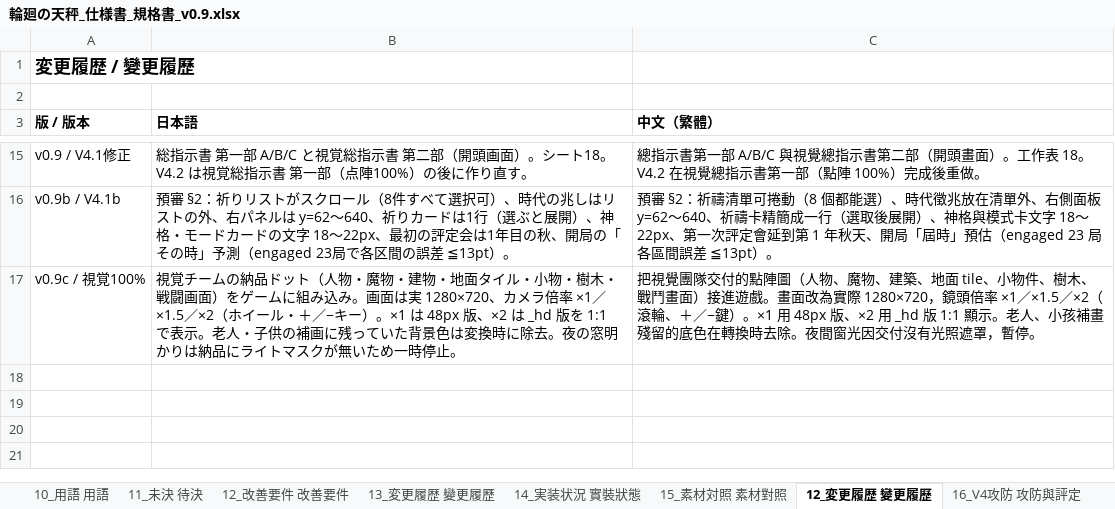
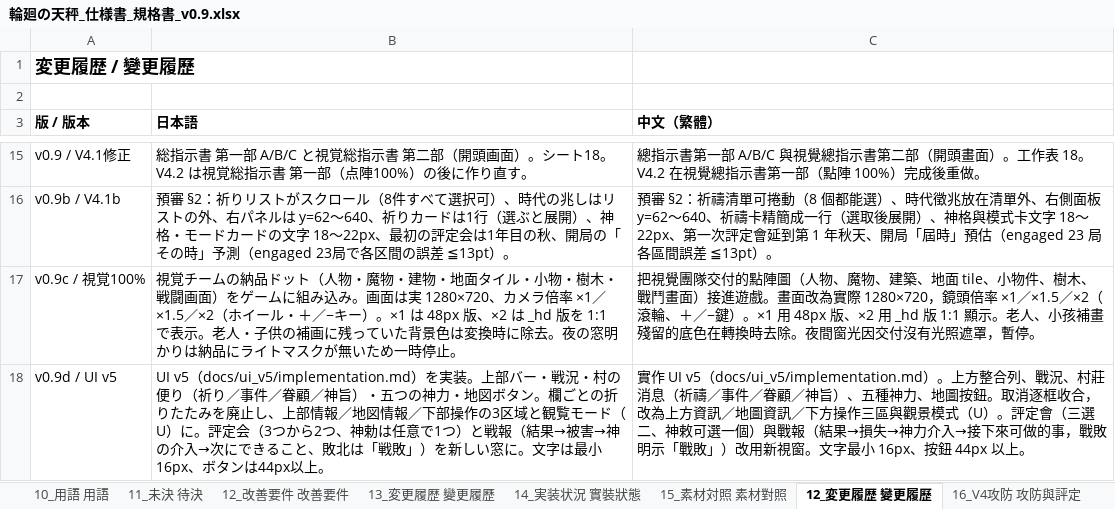
Before and after one commit to holyseven-prog/rinne-no-tenbin, an Excel workbook: docs/輪廻の天秤_仕様書_規格書_v0.9.xlsx, sheet 12_変更履歴 變更履歷, drawn as a sheet; only a part is shown, gaps mark what is left out; values as stored, in another font and other column widths than the file's, no borders; the diff names each change by its address in the sheet, - before the commit and + after, or states it on an @@ line.

```diff
--- a/docs/輪廻の天秤_仕様書_規格書_v0.9.xlsx (sheet 12_変更履歴 變更履歷)
+++ b/docs/輪廻の天秤_仕様書_規格書_v0.9.xlsx (sheet 12_変更履歴 變更履歷)
+row 18: v0.9d / UI v5 | UI v5（docs/ui_v5/implementation.md）を実装。上部バー・戦況・村の便り（祈り／事件／眷顧／神旨）・五つの神力・地図ボタン。欄ごとの折りたたみを廃止し、上部情報／地図情報／下部操作の3区域と観覧モード（U）に。評定会（3つから2つ、神勅は任意で1つ）と戦報（結果→被害→神の介入→次にできること、敗北は「戦敗」）を新しい窓に。文字は最小16px、ボタンは44px以上。 | 實作 UI v5（docs/ui_v5/implementation.md）。上方整合列、戰況、村莊消息（祈禱／事件／眷顧／神旨）、五種神力、地圖按鈕。取消逐框收合，改為上方資訊／地圖資訊／下方操作三區與觀景模式（U）。評定會（三選二、神敕可選一個）與戰報（結果→損失→神力介入→接下來可做的事，戰敗明示「戰敗」）改用新視窗。文字最小 16px、按鈕 44px 以上。
```
Also changed, not shown: sheet 18_V4.1修正・開頭画面, 1 other file.
